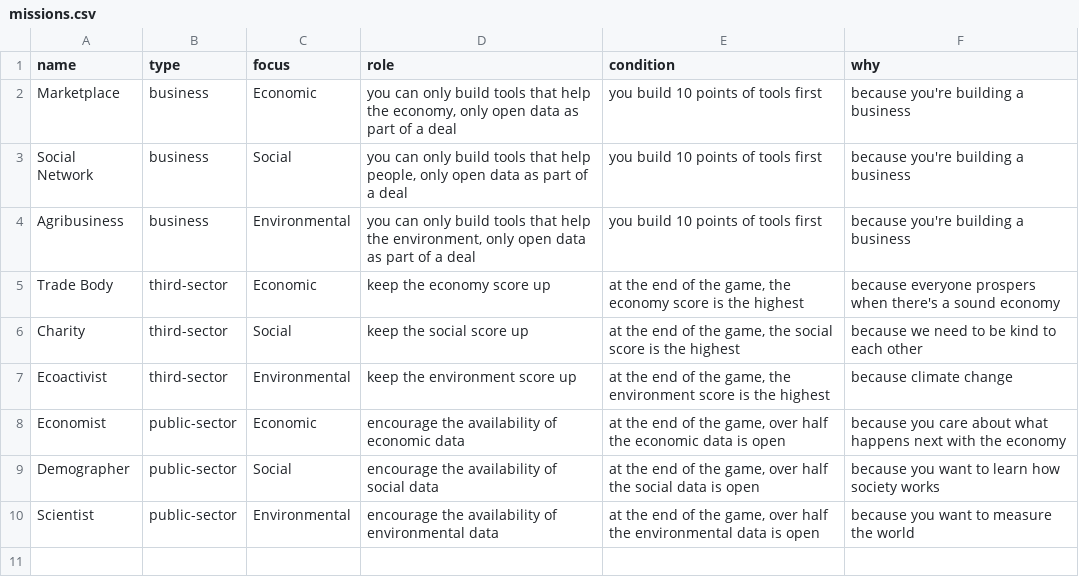
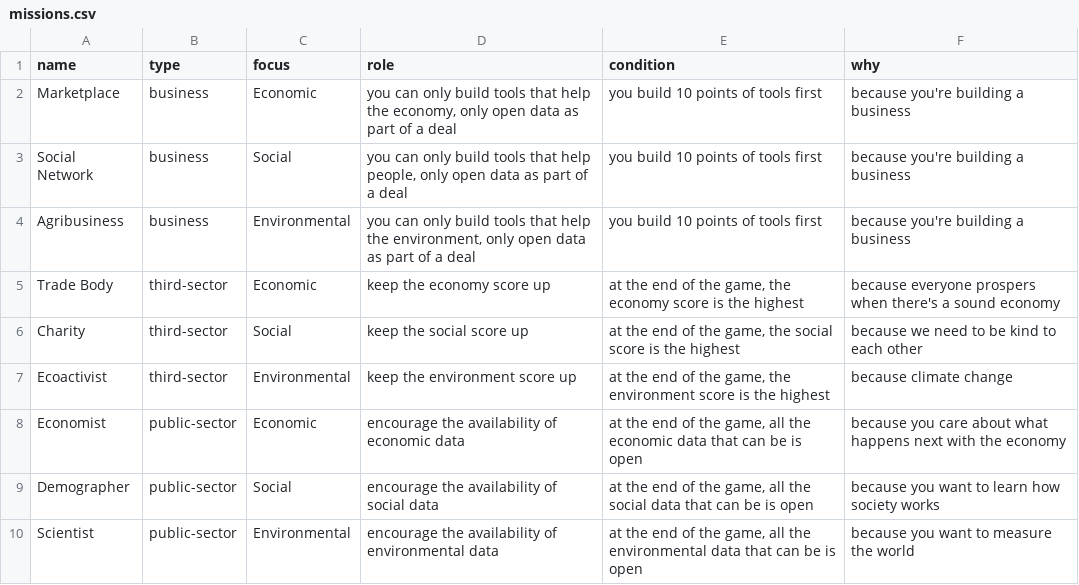
Before and after one commit to opendataboardgame/game, a CSV file: roles/missions.csv, drawn as a sheet.

```diff
--- a/roles/missions.csv
+++ b/roles/missions.csv
@@ -7,4 +7,4 @@ Charity,third-sector,Social,keep the social score up,"at the end of the game, th
 Ecoactivist,third-sector,Environmental,keep the environment score up,"at the end of the game, the environment score is the highest",because climate change
-Economist,public-sector,Economic,encourage the availability of economic data,"at the end of the game, over half the economic data is open",because you care about what happens next with the economy
-Demographer,public-sector,Social,encourage the availability of social data,"at the end of the game, over half the social data is open",because you want to learn how society works
-Scientist,public-sector,Environmental,encourage the availability of environmental data,"at the end of the game, over half the environmental data is open",because you want to measure the world
+Economist,public-sector,Economic,encourage the availability of economic data,"at the end of the game, all the economic data that can be is open",because you care about what happens next with the economy
+Demographer,public-sector,Social,encourage the availability of social data,"at the end of the game, all the social data that can be is open",because you want to learn how society works
+Scientist,public-sector,Environmental,encourage the availability of environmental data,"at the end of the game, all the environmental data that can be is open",because you want to measure the world
```
Also changed, not shown: events/events.csv, 4 other files.
